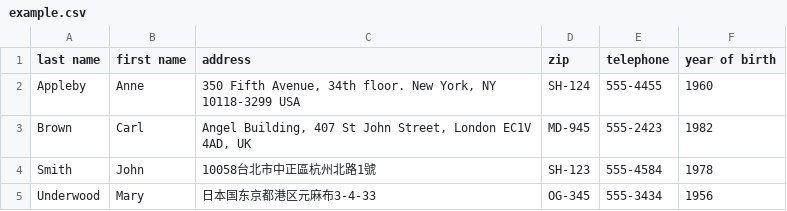
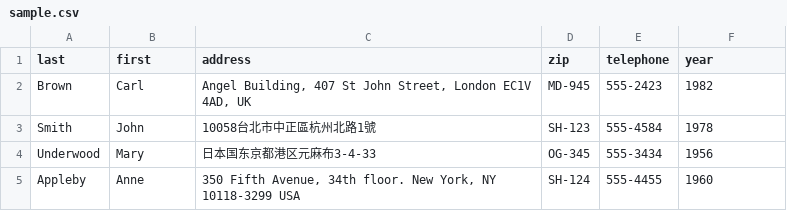
Before and after one commit to tienfuc/gdcmdtools, a CSV file: samples/sample.csv (was samples/example.csv), drawn as a sheet.

Commit message:
rename csv sample

```diff
--- a/samples/example.csv
+++ b/samples/sample.csv
@@ -1,3 +1,2 @@
-last name,first name,address,zip,telephone,year of birth
-Appleby,Anne,"350 Fifth Avenue, 34th floor. New York, NY 10118-3299 USA",SH-124,555-4455,1960
+last,first,address,zip,telephone,year
 Brown,Carl,"Angel Building, 407 St John Street, London EC1V 4AD, UK",MD-945,555-2423,1982
@@ -5 +4,2 @@ Smith,John,"10058台北市中正區杭州北路1號",SH-123,555-4584,1978
 Underwood,Mary,"日本国东京都港区元麻布3-4-33",OG-345,555-3434,1956
+Appleby,Anne,"350 Fifth Avenue, 34th floor. New York, NY 10118-3299 USA",SH-124,555-4455,1960
```
Also changed, not shown: 1 other file.
